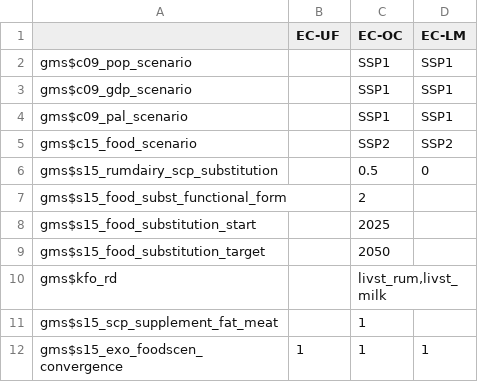
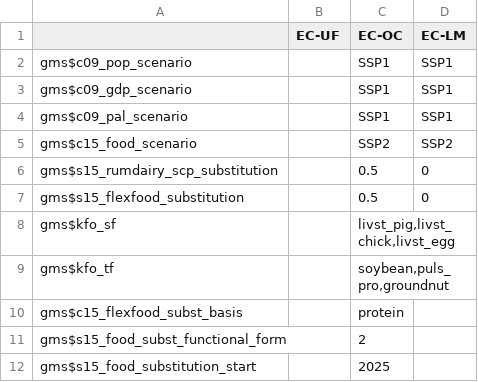
Before and after one commit to weindl/magpie, a CSV file: config/projects/scenario_config_ec.csv, drawn as a sheet; only a part is shown; the shorter side is filled out with more unchanged rows.

Commit message:
Add flexible source-to-target food substitution scenario

```diff
--- a/config/projects/scenario_config_ec.csv
+++ b/config/projects/scenario_config_ec.csv
@@ -6,2 +6,6 @@ gms$c15_food_scenario;;SSP2;SSP2
 gms$s15_rumdairy_scp_substitution;;0.5;0
+gms$s15_flexfood_substitution;;0.5;0
+gms$kfo_sf;;livst_pig,livst_chick,livst_egg;
+gms$kfo_tf;;soybean,puls_pro,groundnut;
+gms$c15_flexfood_subst_basis;;protein;
 gms$s15_food_subst_functional_form;;2;
```
Also changed, not shown: 6 other files.
